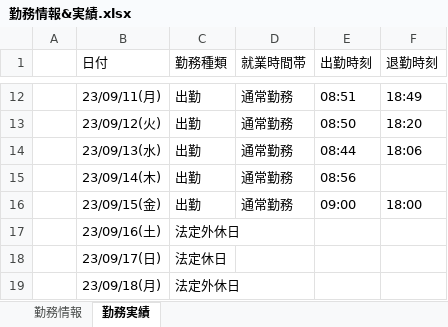
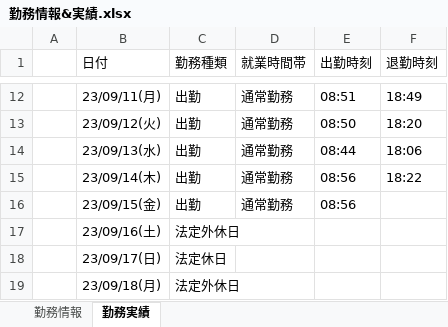
Before and after one commit to ou-tenda/TKAutomation, an Excel workbook: 事前設定/勤務情報&実績.xlsx, sheet 勤務実績, drawn as a sheet; only a part is shown, gaps mark what is left out; values as stored, in another font and other column widths than the file's, no borders; the diff names each change by its address in the sheet, - before the commit and + after, or states it on an @@ line.

```diff
--- a/事前設定/勤務情報&実績.xlsx (sheet 勤務実績)
+++ b/事前設定/勤務情報&実績.xlsx (sheet 勤務実績)
-F15 (退勤時刻): (empty)
+F15 (退勤時刻): 18:22
-E16 (出勤時刻): 09:00
+E16 (出勤時刻): 08:56
-F16 (退勤時刻): 18:00
+F16 (退勤時刻): (empty)
```
Also changed, not shown: 3 other files.
